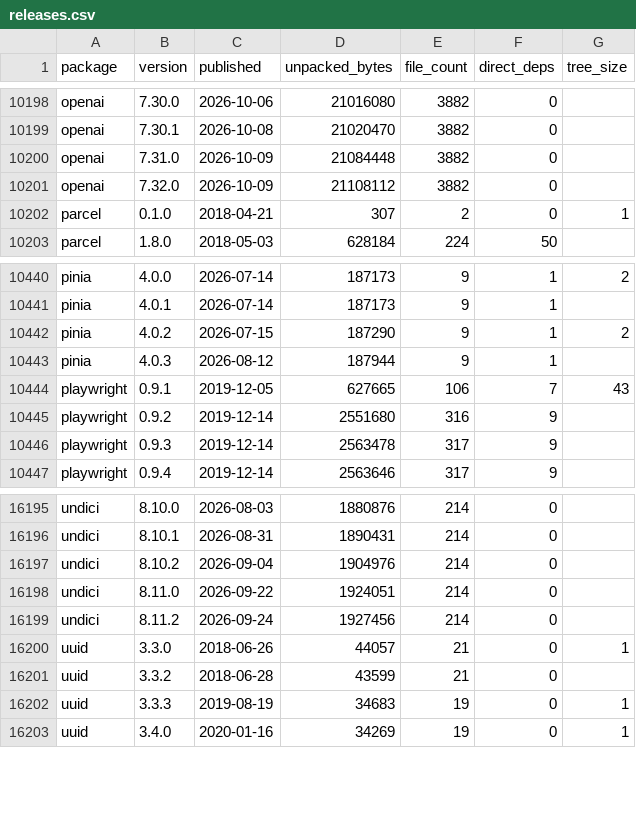
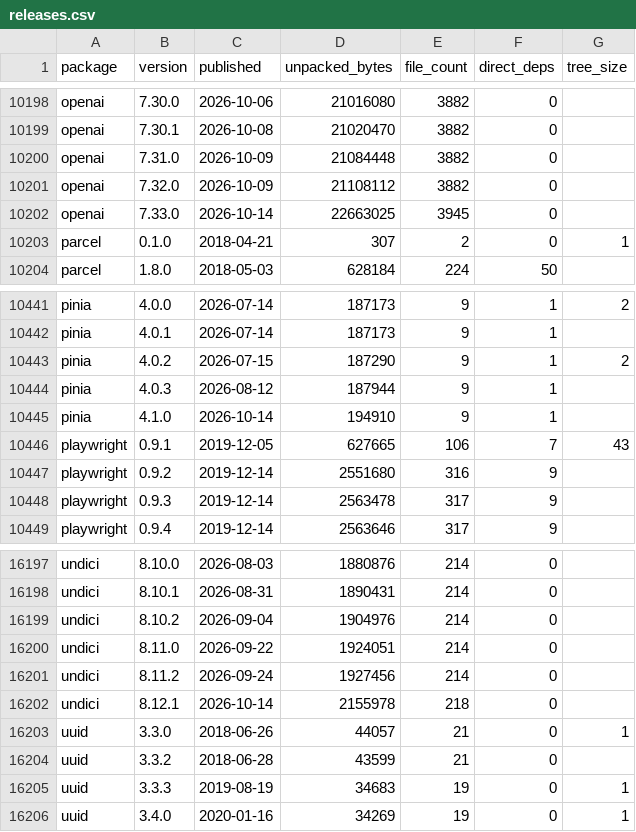
Before and after one commit to shwetankg07/great-consolidation, a CSV file: data/releases.csv, drawn as a sheet; only a part is shown, gaps mark what is left out.

```diff
--- a/data/releases.csv
+++ b/data/releases.csv
@@ -10201,2 +10201,3 @@ openai,7.31.0,2026-10-09,21084448,3882,0,
 openai,7.32.0,2026-10-09,21108112,3882,0,
+openai,7.33.0,2026-10-14,22663025,3945,0,
 parcel,0.1.0,2018-04-21,307,2,0,1
@@ -10443,2 +10444,3 @@ pinia,4.0.2,2026-07-15,187290,9,1,2
 pinia,4.0.3,2026-08-12,187944,9,1,
+pinia,4.1.0,2026-10-14,194910,9,1,
 playwright,0.9.1,2019-12-05,627665,106,7,43
@@ -16199,2 +16201,3 @@ undici,8.11.0,2026-09-22,1924051,214,0,
 undici,8.11.2,2026-09-24,1927456,214,0,
+undici,8.12.1,2026-10-14,2155978,218,0,
 uuid,3.3.0,2018-06-26,44057,21,0,1
```
Also changed, not shown: data/daily.csv, 1 other file.
